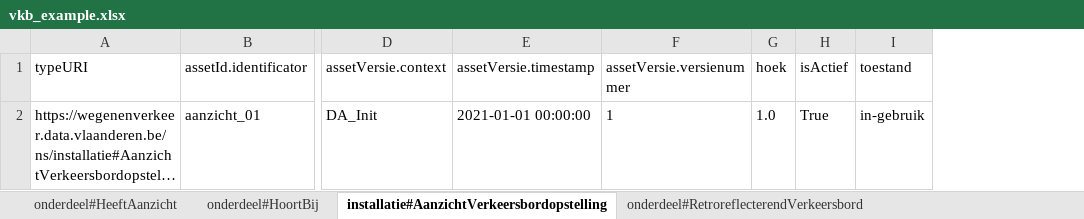
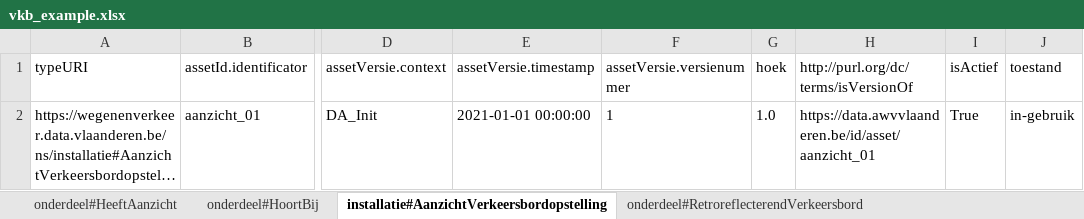
Before and after one commit to davidvlaminck/VLAG_Signalisatie, an Excel workbook: C_LDES/vkb_example.xlsx, sheet installatie#AanzichtVerkeersbordopstelling, drawn as a sheet; only a part is shown, gaps mark what is left out; long unchanged cells end in …; values as stored, in another font and other column widths than the file's, no borders; the diff names each change by its address in the sheet, - before the commit and + after, or states it on an @@ line.

Commit message:
updated data generation with the isVersionOf attribute

```diff
--- a/C_LDES/vkb_example.xlsx (sheet installatie#AanzichtVerkeersbordopstelling)
+++ b/C_LDES/vkb_example.xlsx (sheet installatie#AanzichtVerkeersbordopstelling)
+column H, rows 1-2: http://purl.org/dc/terms/isVersionOf | https://data.awvvlaanderen.be/id/asset/aanzicht_01
```
Also changed, not shown: sheet installatie#Verkeersbordopstelling, sheet onderdeel#HoortBij, sheet onderdeel#HeeftAanzicht, sheet onderdeel#RetroreflecterendVerkeersbord, 7 other files.
